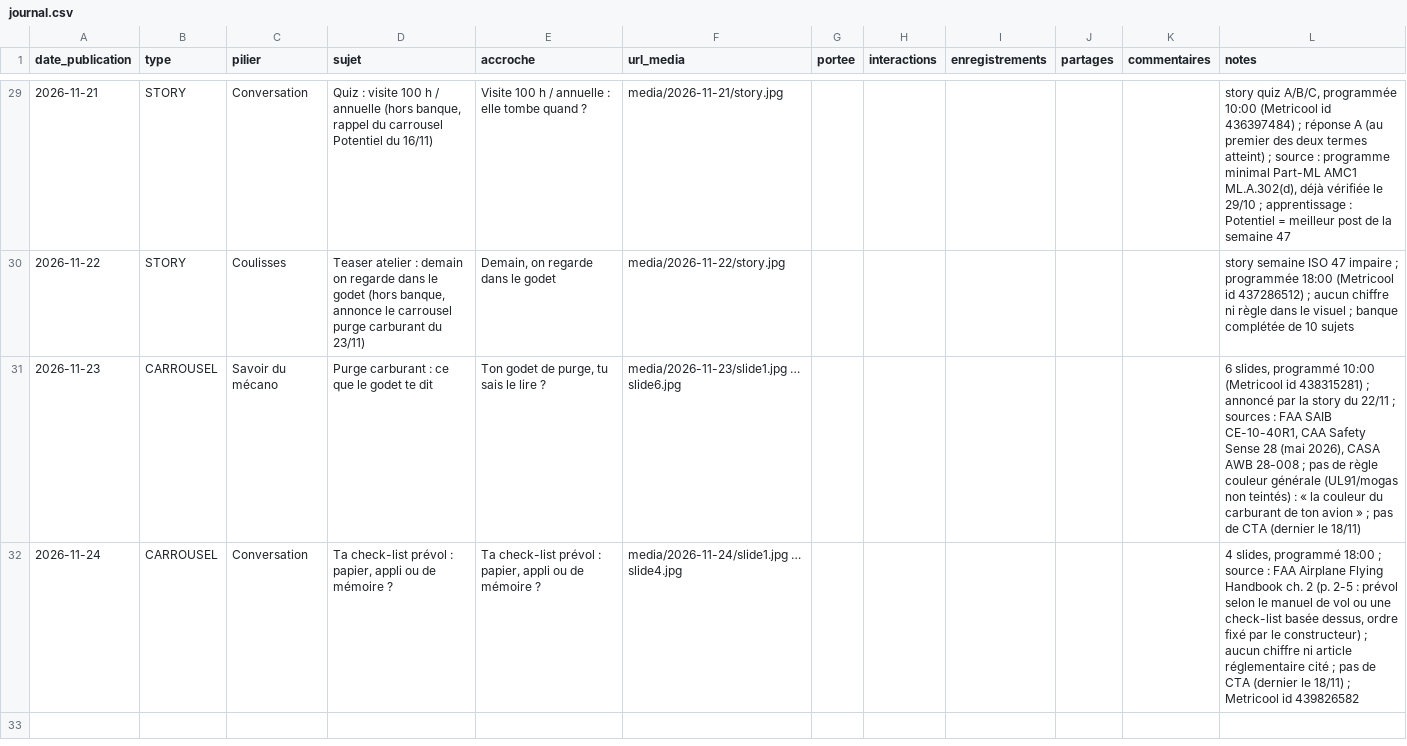
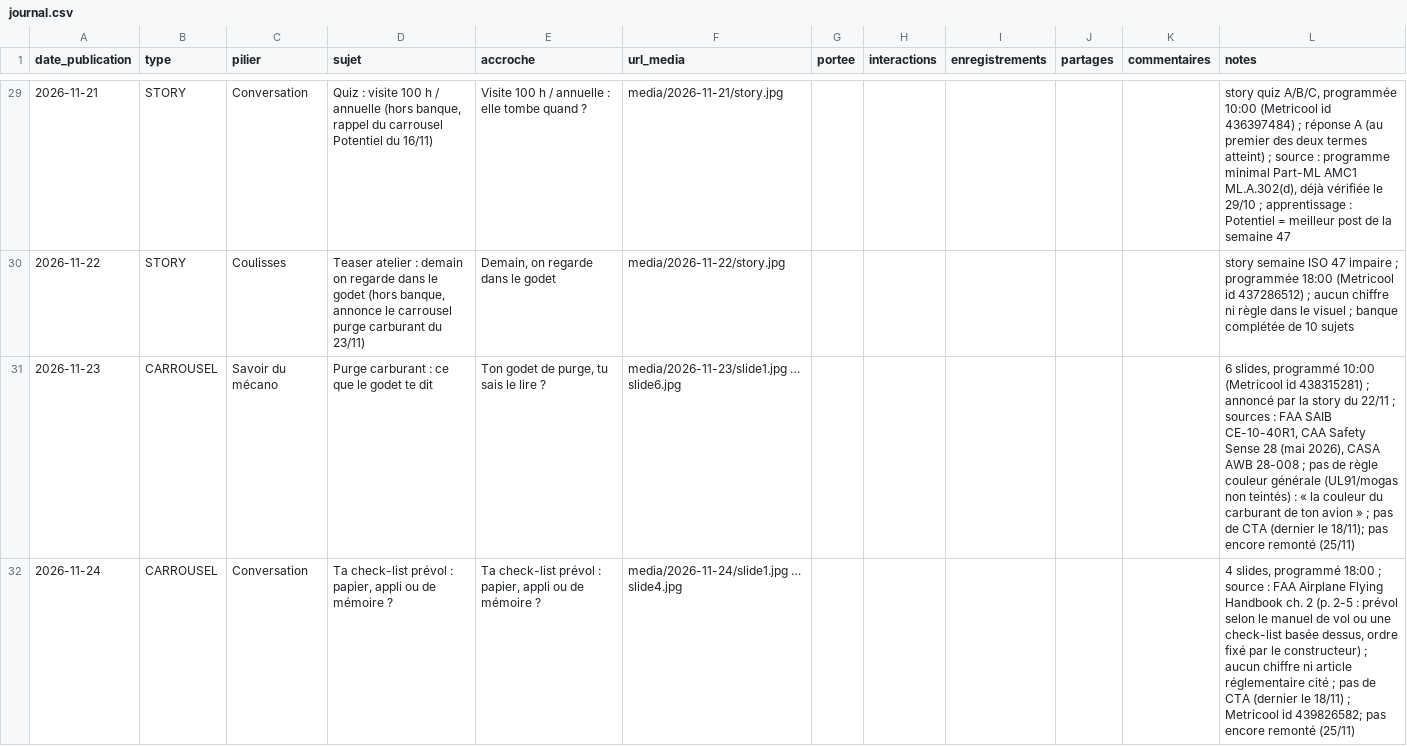
Before and after one commit to adminavialog-prog/avialog-insta-media, a CSV file: data/journal.csv, drawn as a sheet; only a part is shown, gaps mark what is left out; the diff covers the shown part only.

```diff
--- a/data/journal.csv
+++ b/data/journal.csv
@@ -30,3 +30,3 @@ date_publication,type,pilier,sujet,accroche,url_media,portee,interactions,enregi
 2026-11-22,STORY,Coulisses,"Teaser atelier : demain on regarde dans le godet (hors banque, annonce le carrousel purge carburant du 23/11)","Demain, on regarde dans le godet",media/2026-11-22/story.jpg,,,,,,story semaine ISO 47 impaire ; programmée 18:00 (Metricool id 437286512) ; aucun chiffre ni règle dans le visuel ; banque complétée de 10 sujets
-2026-11-23,CARROUSEL,Savoir du mécano,Purge carburant : ce que le godet te dit,"Ton godet de purge, tu sais le lire ?",media/2026-11-23/slide1.jpg … slide6.jpg,,,,,,"6 slides, programmé 10:00 (Metricool id 438315281) ; annoncé par la story du 22/11 ; sources : FAA SAIB CE-10-40R1, CAA Safety Sense 28 (mai 2026), CASA AWB 28-008 ; pas de règle couleur générale (UL91/mogas non teintés) : « la couleur du carburant de ton avion » ; pas de CTA (dernier le 18/11)"
-2026-11-24,CARROUSEL,Conversation,"Ta check-list prévol : papier, appli ou de mémoire ?","Ta check-list prévol : papier, appli ou de mémoire ?",media/2026-11-24/slide1.jpg … slide4.jpg,,,,,,"4 slides, programmé 18:00 ; source : FAA Airplane Flying Handbook ch. 2 (p. 2-5 : prévol selon le manuel de vol ou une check-list basée dessus, ordre fixé par le constructeur) ; aucun chiffre ni article réglementaire cité ; pas de CTA (dernier le 18/11) ; Metricool id 439826582"
+2026-11-23,CARROUSEL,Savoir du mécano,Purge carburant : ce que le godet te dit,"Ton godet de purge, tu sais le lire ?",media/2026-11-23/slide1.jpg … slide6.jpg,,,,,,"6 slides, programmé 10:00 (Metricool id 438315281) ; annoncé par la story du 22/11 ; sources : FAA SAIB CE-10-40R1, CAA Safety Sense 28 (mai 2026), CASA AWB 28-008 ; pas de règle couleur générale (UL91/mogas non teintés) : « la couleur du carburant de ton avion » ; pas de CTA (dernier le 18/11); pas encore remonté (25/11)"
+2026-11-24,CARROUSEL,Conversation,"Ta check-list prévol : papier, appli ou de mémoire ?","Ta check-list prévol : papier, appli ou de mémoire ?",media/2026-11-24/slide1.jpg … slide4.jpg,,,,,,"4 slides, programmé 18:00 ; source : FAA Airplane Flying Handbook ch. 2 (p. 2-5 : prévol selon le manuel de vol ou une check-list basée dessus, ordre fixé par le constructeur) ; aucun chiffre ni article réglementaire cité ; pas de CTA (dernier le 18/11) ; Metricool id 439826582; pas encore remonté (25/11)"
```
Also changed, not shown: 23 edited cells elsewhere in this file, 6 other files.
